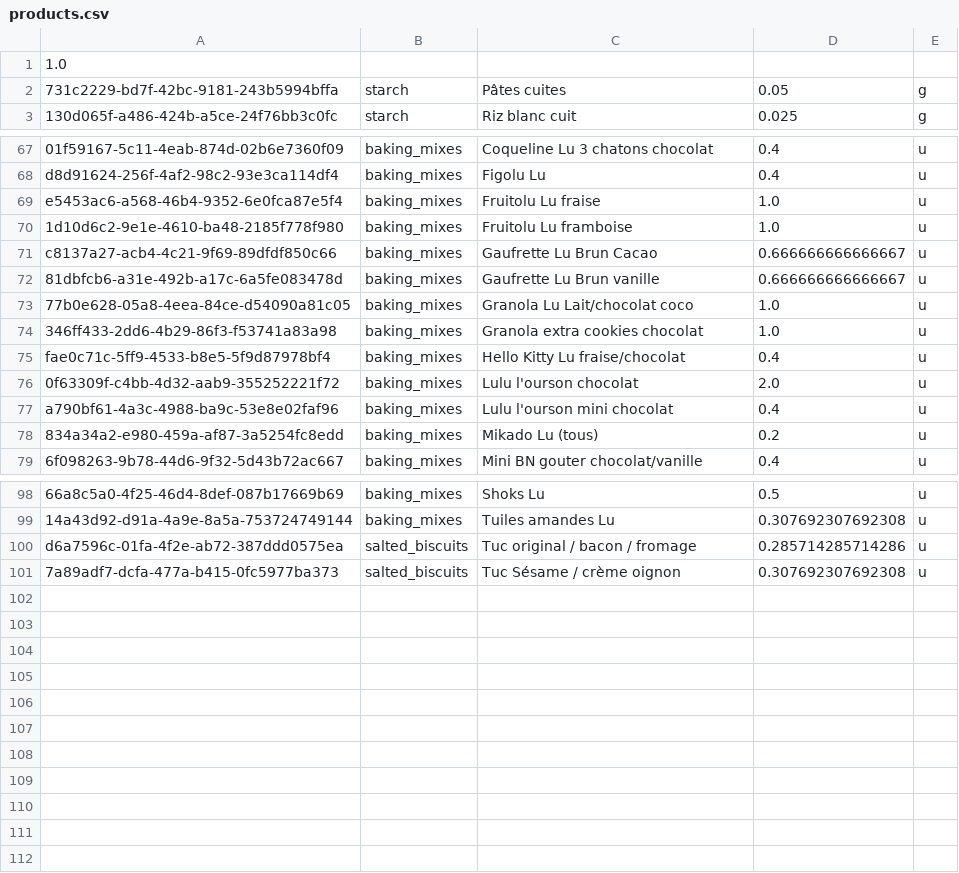
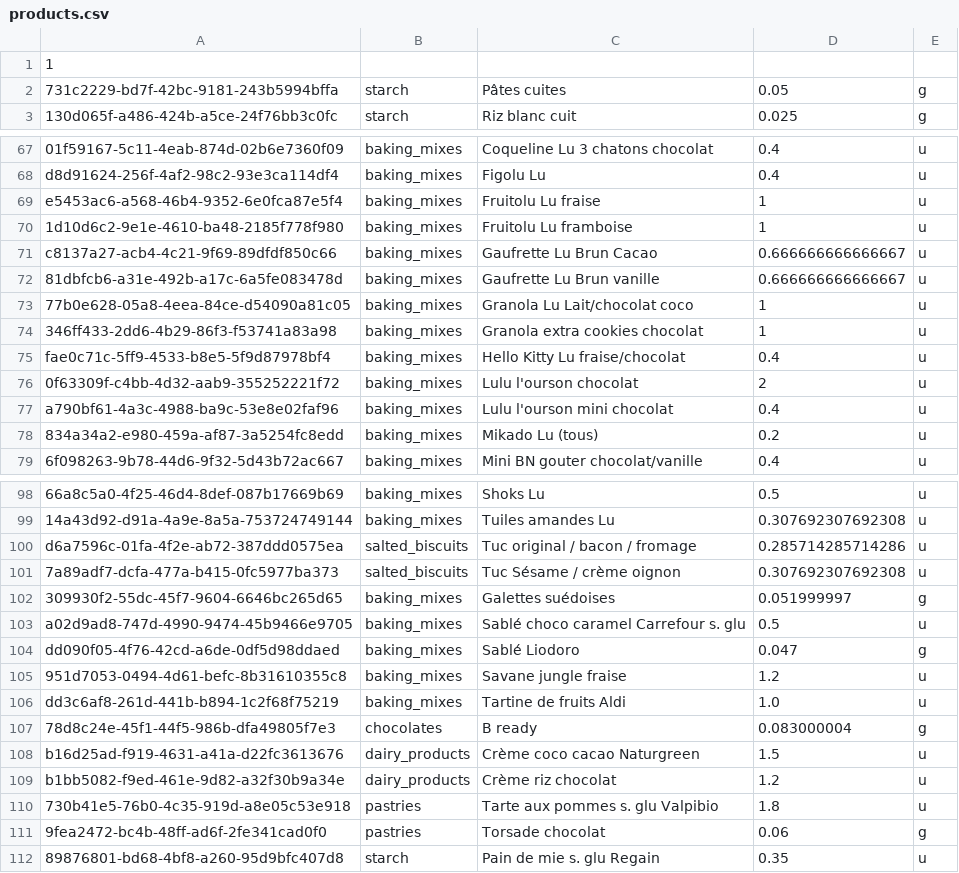
Before and after one commit to agateau/equiv, a CSV file: app/src/main/assets/products.csv, drawn as a sheet; only a part is shown, gaps mark what is left out; the diff covers the shown part only; the diff names each change by its address in the sheet, - before the commit and + after, or states it on an @@ line.

Commit message:
Integrate new products

```diff
--- a/app/src/main/assets/products.csv
+++ b/app/src/main/assets/products.csv
-A1: 1.0
+A1: 1
-D69:D70: 1.0
+D69:D70: 1
-D73:D74: 1.0
+D73:D74: 1
-D76: 2.0
+D76: 2
+row 102: 309930f2-55dc-45f7-9604-6646bc265d65 | baking_mixes | Galettes suédoises | 0.051999997 | g
+row 103: a02d9ad8-747d-4990-9474-45b9466e9705 | baking_mixes | Sablé choco caramel Carrefour s. glu | 0.5 | u
+row 104: dd090f05-4f76-42cd-a6de-0df5d98ddaed | baking_mixes | Sablé Liodoro | 0.047 | g
+row 105: 951d7053-0494-4d61-befc-8b31610355c8 | baking_mixes | Savane jungle fraise | 1.2 | u
+row 106: dd3c6af8-261d-441b-b894-1c2f68f75219 | baking_mixes | Tartine de fruits Aldi | 1.0 | u
+row 107: 78d8c24e-45f1-44f5-986b-dfa49805f7e3 | chocolates | B ready | 0.083000004 | g
+row 108: b16d25ad-f919-4631-a41a-d22fc3613676 | dairy_products | Crème coco cacao Naturgreen | 1.5 | u
+row 109: b1bb5082-f9ed-461e-9d82-a32f30b9a34e | dairy_products | Crème riz chocolat | 1.2 | u
+row 110: 730b41e5-76b0-4c35-919d-a8e05c53e918 | pastries | Tarte aux pommes s. glu Valpibio | 1.8 | u
+row 111: 9fea2472-bc4b-48ff-ad6f-2fe341cad0f0 | pastries | Torsade chocolat | 0.06 | g
+row 112: 89876801-bd68-4bf8-a260-95d9bfc407d8 | starch | Pain de mie s. glu Regain | 0.35 | u
```
Also changed, not shown: 40 edited cells elsewhere in this file, 1 other file.
